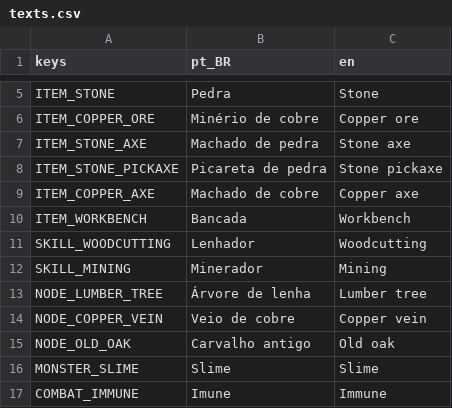
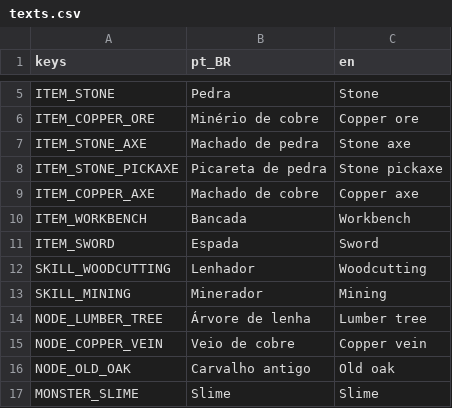
Before and after one commit to joaovictormendessilva/2d-isometric, a CSV file: data/i18n/texts.csv, drawn as a sheet; only a part is shown, gaps mark what is left out; the shorter side is filled out with more unchanged rows.

```diff
--- a/data/i18n/texts.csv
+++ b/data/i18n/texts.csv
@@ -10,2 +10,3 @@ ITEM_COPPER_AXE,Machado de cobre,Copper axe
 ITEM_WORKBENCH,Bancada,Workbench
+ITEM_SWORD,Espada,Sword
 SKILL_WOODCUTTING,Lenhador,Woodcutting
```
Also changed, not shown: 26 other files.
